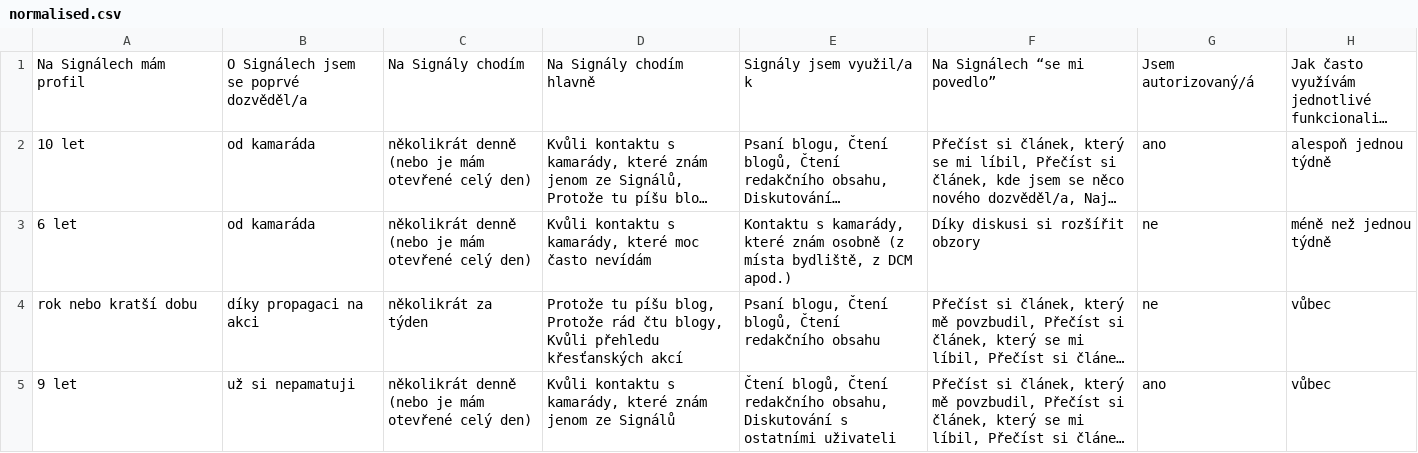
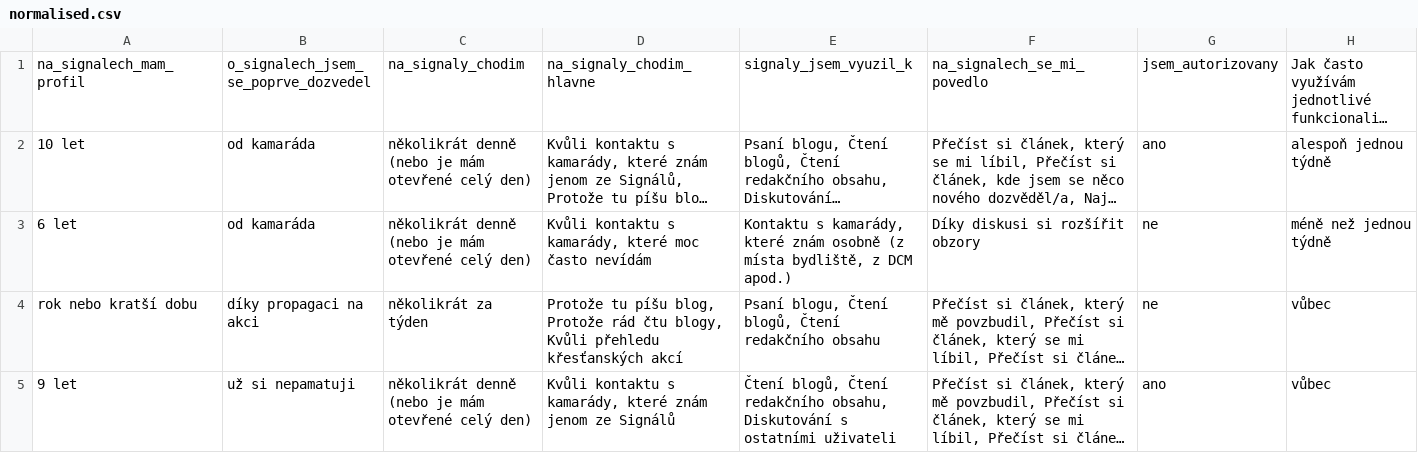
Before and after one commit to igneus/signaly-dotaznik-2017, a CSV file: data/normalised.csv, drawn as a sheet; only a part is shown; long unchanged cells end in …; the diff names each change by its address in the sheet, - before the commit and + after, or states it on an @@ line.

```diff
--- a/data/normalised.csv
+++ b/data/normalised.csv
-A1: Na Signálech mám profil
+A1: na_signalech_mam_profil
-B1: O Signálech jsem se poprvé dozvěděl/a
+B1: o_signalech_jsem_se_poprve_dozvedel
-C1: Na Signály chodím
+C1: na_signaly_chodim
-D1: Na Signály chodím hlavně
+D1: na_signaly_chodim_hlavne
-E1: Signály jsem využil/a k
+E1: signaly_jsem_vyuzil_k
-F1: Na Signálech “se mi povedlo”
+F1: na_signalech_se_mi_povedlo
-G1: Jsem autorizovaný/á
+G1: jsem_autorizovany
```
Also changed, not shown: 4 other files.
